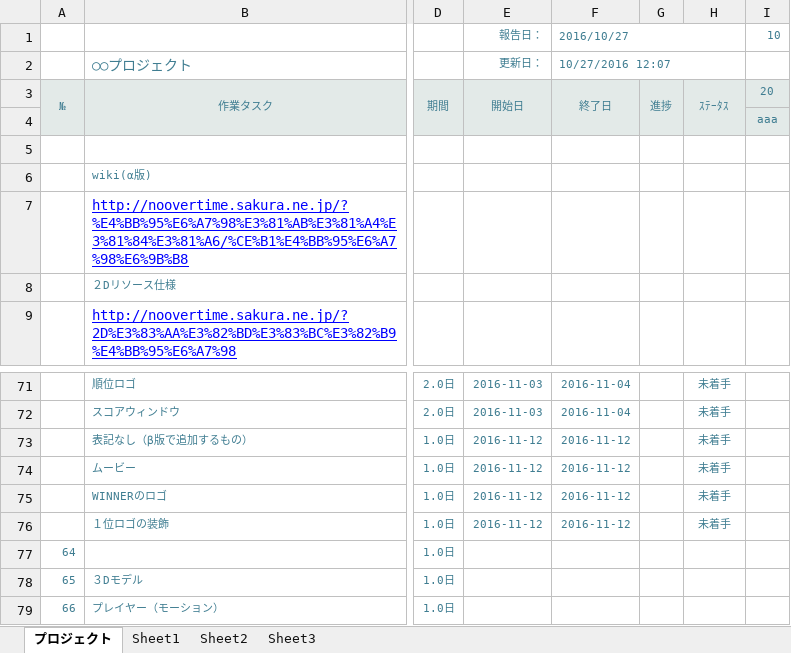
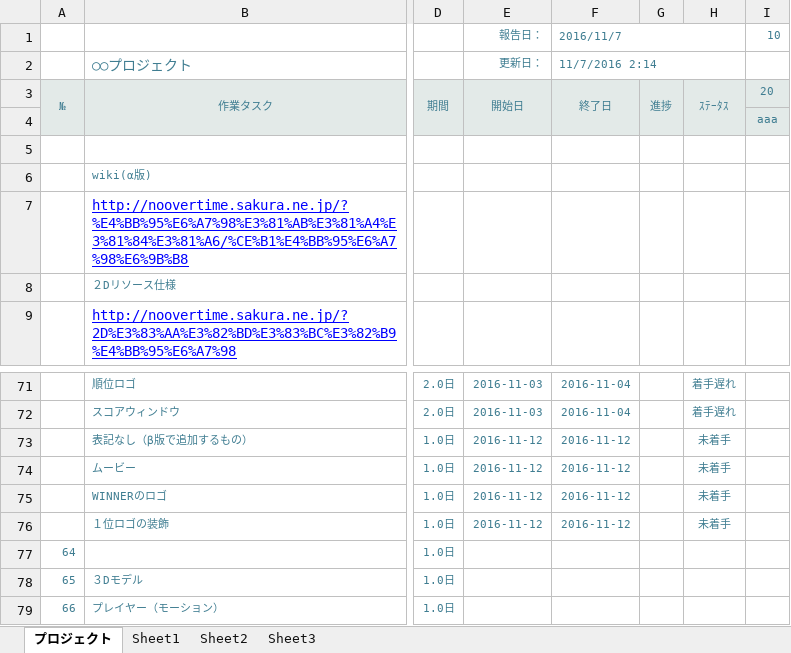
Before and after one commit to akiyoshi515/NoOvertime, an Excel workbook: GantExcel/未来創造展_ガントチャート/02_リソース.xlsx, sheet プロジェクト, drawn as a sheet; only a part is shown, gaps mark what is left out; values as stored, in another font and other column widths than the file's, no borders; charts and pictures and conditional formats not drawn; the diff covers the shown part only; the diff names each change by its address in the sheet, - before the commit and + after, or states it on an @@ line.

```diff
--- a/GantExcel/未来創造展_ガントチャート/02_リソース.xlsx (sheet プロジェクト)
+++ b/GantExcel/未来創造展_ガントチャート/02_リソース.xlsx (sheet プロジェクト)
-F1: 2016/10/27
+F1: 2016/11/7
-F2: 10/27/2016 12:07
+F2: 11/7/2016 2:14
-H71:H72: 未着手
+H71:H72: 着手遅れ
```
Also changed, not shown: 89 edited cells elsewhere in this sheet, charts or pictures, GantExcel/未来創造展_ガントチャート/01_ゲームメイン.xlsx, 1 other file.
